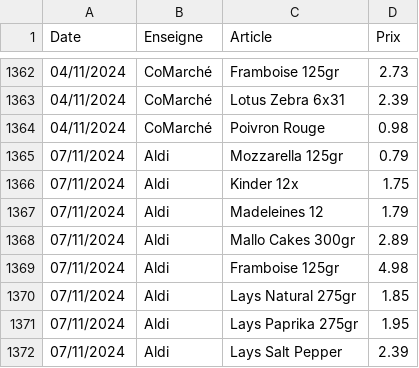
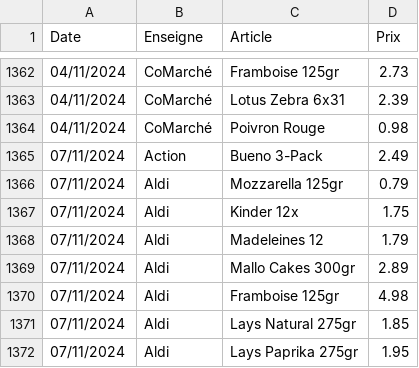
Before and after one commit to TuxStory/ComPrix, a CSV file: ArticlesData.csv, drawn as a sheet; only a part is shown, gaps mark what is left out; the shorter side is filled out with more unchanged rows; the diff names each change by its address in the sheet, - before the commit and + after, or states it on an @@ line.

Commit message:
Database Update

```diff
--- a/ArticlesData.csv
+++ b/ArticlesData.csv
+row 1365: 07/11/2024 | Action | Bueno 3-Pack | 2.49
```
